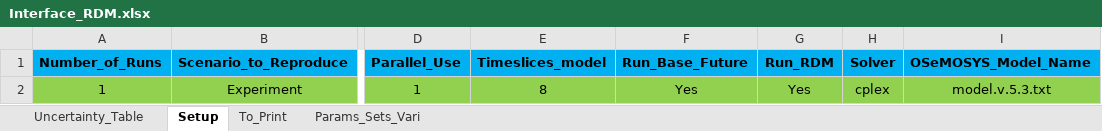
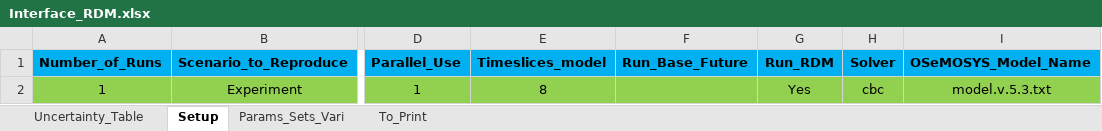
Before and after one commit to jeenogeorge/osemosys-rdm, an Excel workbook: src/Interface_RDM.xlsx, sheet Setup, drawn as a sheet; only a part is shown, gaps mark what is left out; values as stored, in another font and other column widths than the file's, no borders; the diff names each change by its address in the sheet, - before the commit and + after, or states it on an @@ line.

```diff
--- a/src/Interface_RDM.xlsx (sheet Setup)
+++ b/src/Interface_RDM.xlsx (sheet Setup)
@@ sheet tab order changed: Uncertainty_Table | Setup | Params_Sets_Vari | To_Print @@
-F2 (Run_Base_Future): Yes
+F2 (Run_Base_Future): (empty)
-H2 (Solver): cplex
+H2 (Solver): cbc
```
Also changed, not shown: sheet Uncertainty_Table, sheet To_Print, 2 other files.
